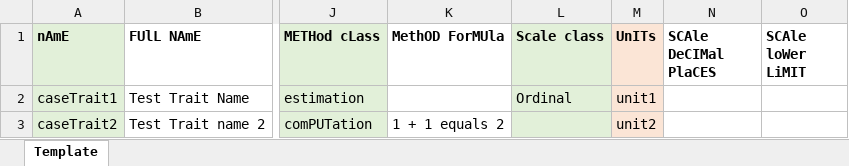
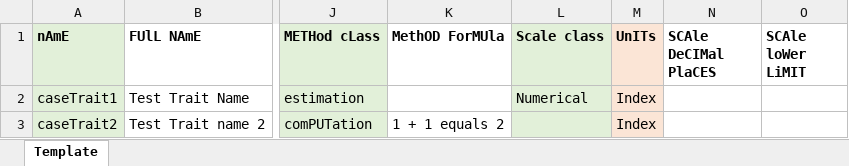
Before and after one commit to Breeding-Insight/taf, an Excel workbook: src/files/TraitImport/test_traits_case_insensitivity.xlsx, sheet Template, drawn as a sheet; only a part is shown, gaps mark what is left out; values as stored, in another font and other column widths than the file's, no borders; the diff names each change by its address in the sheet, - before the commit and + after, or states it on an @@ line.

```diff
--- a/src/files/TraitImport/test_traits_case_insensitivity.xlsx (sheet Template)
+++ b/src/files/TraitImport/test_traits_case_insensitivity.xlsx (sheet Template)
-L2 (Scale class): Ordinal
+L2 (Scale class): Numerical
-M2 (UnITs): unit1
+M2 (UnITs): Index
-M3 (UnITs): unit2
+M3 (UnITs): Index
```
Also changed, not shown: src/files/TraitImport/test_traits_dupTraitNames.xlsx, src/files/TraitImport/test_traits_extraCols.xlsx, 4 other files.
